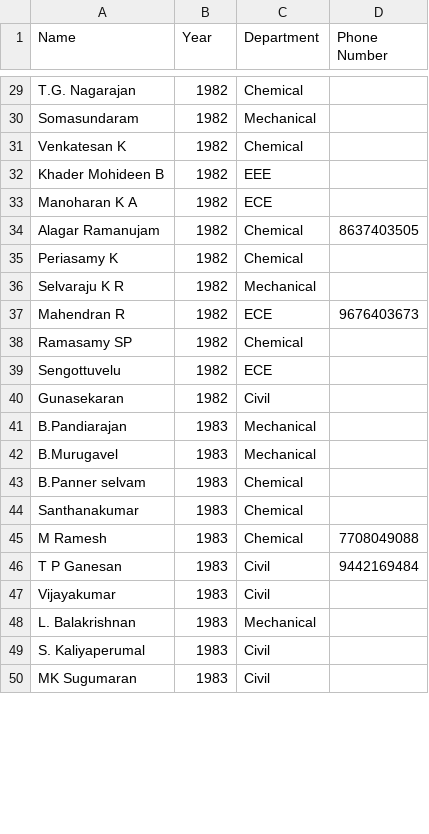
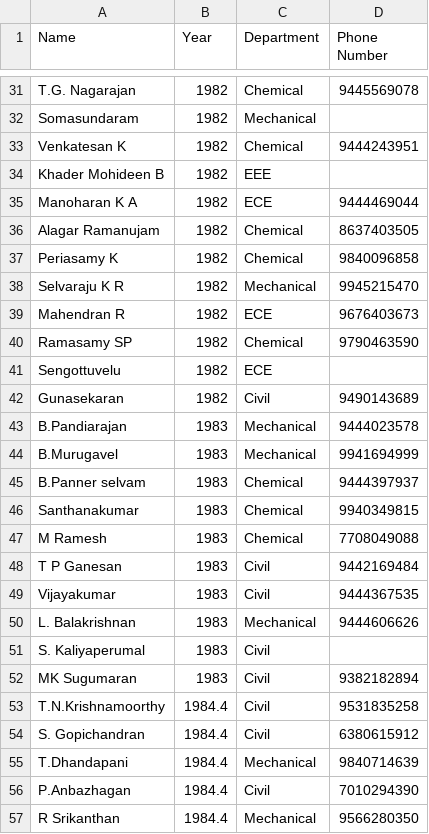
Before and after one commit to kalilurrahman/CITAACC2023, a CSV file: List.csv, drawn as a sheet; only a part is shown, gaps mark what is left out; addresses are those after the commit; the diff covers the shown part only; the diff names each change by its address in the sheet, - before the commit and + after, or states it on an @@ line.

```diff
--- a/List.csv
+++ b/List.csv
-D31 (Phone Number): (empty)
+D31 (Phone Number): 9445569078
-D33 (Phone Number): (empty)
+D33 (Phone Number): 9444243951
-D35 (Phone Number): (empty)
+D35 (Phone Number): 9444469044
-D37 (Phone Number): (empty)
+D37 (Phone Number): 9840096858
-D38 (Phone Number): (empty)
+D38 (Phone Number): 9945215470
-D40 (Phone Number): (empty)
+D40 (Phone Number): 9790463590
-D42 (Phone Number): (empty)
+D42 (Phone Number): 9490143689
-D43 (Phone Number): (empty)
+D43 (Phone Number): 9444023578
-D44 (Phone Number): (empty)
+D44 (Phone Number): 9941694999
-D45 (Phone Number): (empty)
+D45 (Phone Number): 9444397937
-D46 (Phone Number): (empty)
+D46 (Phone Number): 9940349815
-D49 (Phone Number): (empty)
+D49 (Phone Number): 9444367535
-D50 (Phone Number): (empty)
+D50 (Phone Number): 9444606626
-D52 (Phone Number): (empty)
+D52 (Phone Number): 9382182894
@@ row 97 moved to row 53: T.N.Krishnamoorthy @@
@@ row 98 moved to row 54: S. Gopichandran @@
+row 55: T.Dhandapani | 1984.4 | Mechanical | 9840714639
+row 56: P.Anbazhagan | 1984.4 | Civil | 7010294390
+row 57: R Srikanthan | 1984.4 | Mechanical | 9566280350
```
Also changed, not shown: 14 added rows, 10 removed rows, 1 moved row and 46 edited cells elsewhere in this file.
